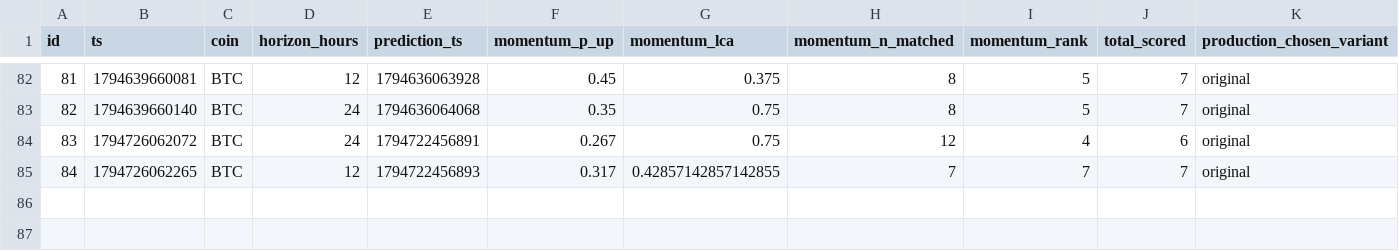
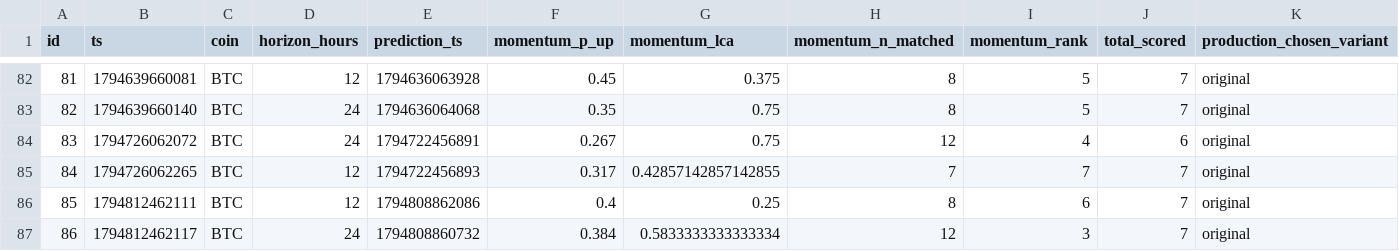
Before and after one commit to quiquandon-oss/PulseWorkerV2, a CSV file: data-exports/selection_decisions_momentum.csv, drawn as a sheet; only a part is shown, gaps mark what is left out; rows hold the shown columns only; the diff names each change by its address in the sheet, - before the commit and + after, or states it on an @@ line.

```diff
--- a/data-exports/selection_decisions_momentum.csv
+++ b/data-exports/selection_decisions_momentum.csv
+row 86: 85 | 1794812462111 | BTC | 12 | 1794808862086 | 0.4 | 0.25 | 8 | 6 | 7 | original
+row 87: 86 | 1794812462117 | BTC | 24 | 1794808860732 | 0.384 | 0.5833333333333334 | 12 | 3 | 7 | original
```
Also changed, not shown: data-exports/btc_predictions.csv, data-exports/eth_data.csv, 9 other files.
